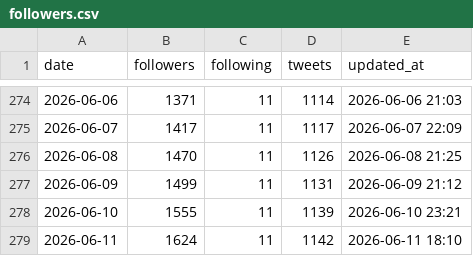
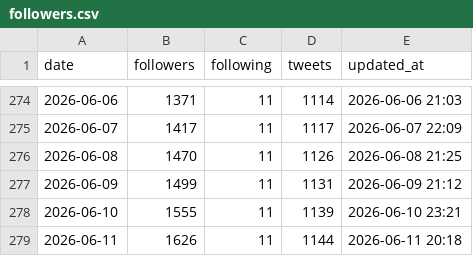
Before and after one commit to take-cmd-web/X_follower, a CSV file: data/followers.csv, drawn as a sheet; only a part is shown, gaps mark what is left out.

```diff
--- a/data/followers.csv
+++ b/data/followers.csv
@@ -278,2 +278,2 @@ date,followers,following,tweets,updated_at
 2026-06-10,1555,11,1139,2026-06-10 23:21
-2026-06-11,1624,11,1142,2026-06-11 18:10
+2026-06-11,1626,11,1144,2026-06-11 20:18
```
